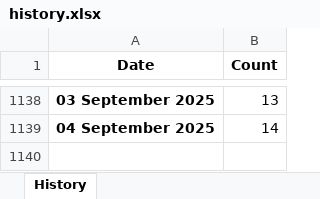
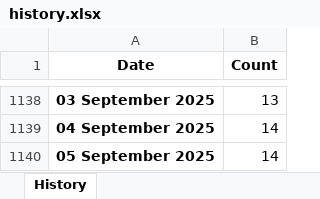
Before and after one commit to ducky4life/puree-fork, an Excel workbook: data/history.xlsx, sheet History, drawn as a sheet; only a part is shown, gaps mark what is left out; values as stored, in another font and other column widths than the file's, no borders; the diff names each change by its address in the sheet, - before the commit and + after, or states it on an @@ line.

```diff
--- a/data/history.xlsx (sheet History)
+++ b/data/history.xlsx (sheet History)
+row 1140: 05 September 2025 | 14
```
Also changed, not shown: 3 other files.
